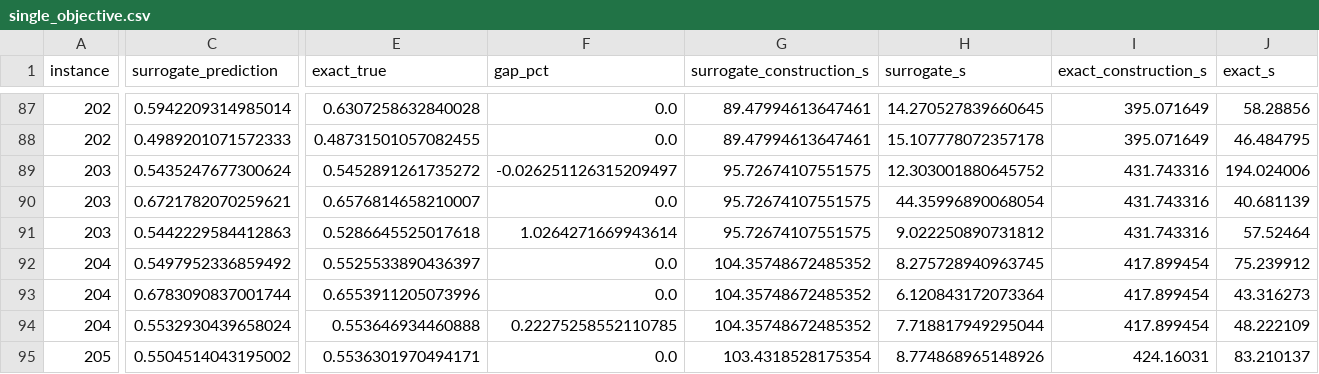
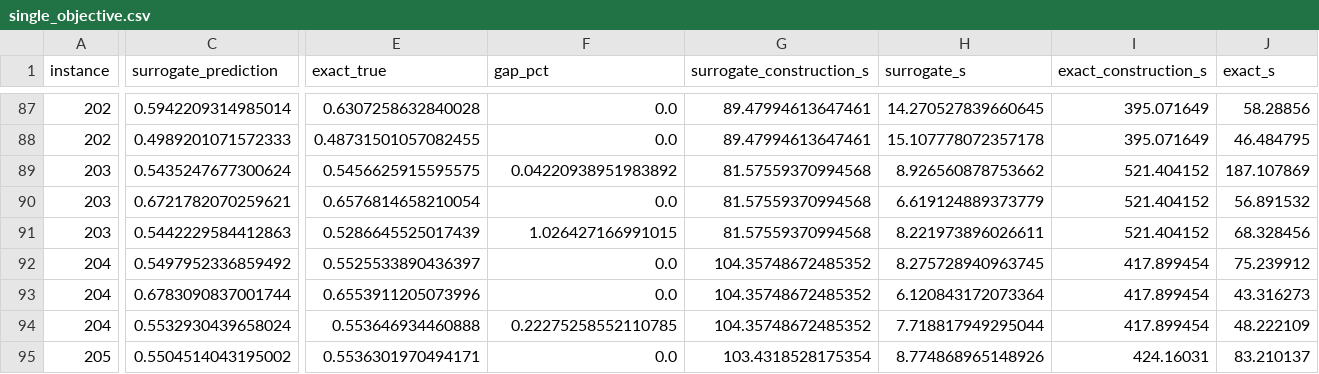
Before and after one commit to Kaan-aka-aie/Optimization-Over-Trained-Graph-Neural-Networks-with-an-Application-in-Brain-Tumor-Resection, a CSV file: outputs/tables/single_objective.csv, drawn as a sheet; only a part is shown, gaps mark what is left out; the diff covers the shown part only; the diff names each change by its address in the sheet, - before the commit and + after, or states it on an @@ line.

Commit message:
data entry error fixed: instance 203 rerun

```diff
--- a/outputs/tables/single_objective.csv
+++ b/outputs/tables/single_objective.csv
-E89 (exact_true): 0.5452891261735272
+E89 (exact_true): 0.5456625915595575
-F89 (gap_pct): -0.026251126315209497
+F89 (gap_pct): 0.04220938951983892
-G89:G91 (surrogate_construction_s): 95.72674107551575
+G89:G91 (surrogate_construction_s): 81.57559370994568
-H89 (surrogate_s): 12.303001880645752
+H89 (surrogate_s): 8.926560878753662
-I89:I91 (exact_construction_s): 431.743316
+I89:I91 (exact_construction_s): 521.404152
-J89 (exact_s): 194.024006
+J89 (exact_s): 187.107869
-E90 (exact_true): 0.6576814658210007
+E90 (exact_true): 0.6576814658210054
-H90 (surrogate_s): 44.35996890068054
+H90 (surrogate_s): 6.619124889373779
-J90 (exact_s): 40.681139
+J90 (exact_s): 56.891532
-E91 (exact_true): 0.5286645525017618
+E91 (exact_true): 0.5286645525017439
-F91 (gap_pct): 1.0264271669943614
+F91 (gap_pct): 1.026427166991015
-H91 (surrogate_s): 9.022250890731812
+H91 (surrogate_s): 8.221973896026611
-J91 (exact_s): 57.52464
+J91 (exact_s): 68.328456
```
Also changed, not shown: 3 edited cells elsewhere in this file.
